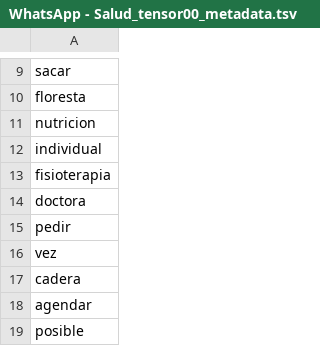
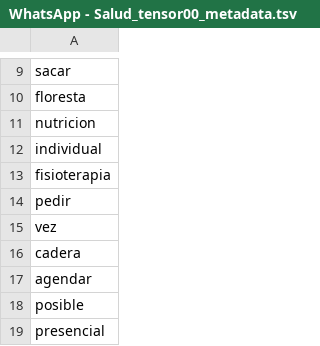
Before and after one commit to datascienceabps/Customer_Value_Cafam, a TSV file: imagenesCafam/WhatsApp-Salud/WhatsApp - Salud_tensor00_metadata.tsv, drawn as a sheet; only a part is shown, gaps mark what is left out; the shorter side is filled out with more unchanged rows.

```diff
--- a/imagenesCafam/WhatsApp-Salud/WhatsApp - Salud_tensor00_metadata.tsv
+++ b/imagenesCafam/WhatsApp-Salud/WhatsApp - Salud_tensor00_metadata.tsv
@@ -13,3 +13,2 @@ individual
 fisioterapia
-doctora
 pedir
```
Also changed, not shown: imagenesCafam/WhatsApp-Salud/WhatsApp - Salud.csv, imagenesCafam/WhatsApp-Salud/WhatsApp - Salud_model.csv, 12 other files.
